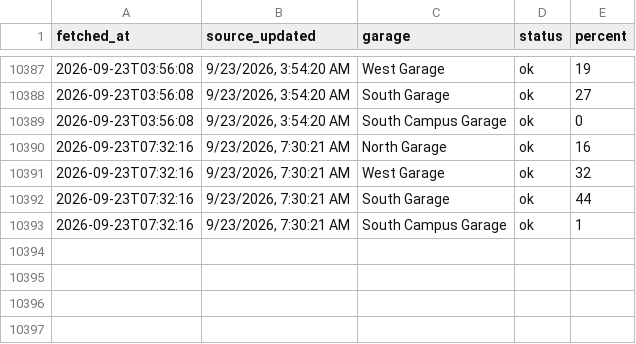
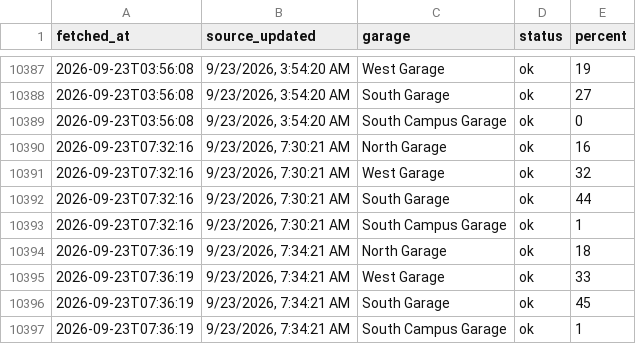
Before and after one commit to park5000/sjsu-parking, a CSV file: parking.csv, drawn as a sheet; only a part is shown, gaps mark what is left out; the diff names each change by its address in the sheet, - before the commit and + after, or states it on an @@ line.

Commit message:
parking 2026-09-23 07:36

```diff
--- a/parking.csv
+++ b/parking.csv
+row 10394: 2026-09-23T07:36:19 | 9/23/2026, 7:34:21 AM | North Garage | ok | 18
+row 10395: 2026-09-23T07:36:19 | 9/23/2026, 7:34:21 AM | West Garage | ok | 33
+row 10396: 2026-09-23T07:36:19 | 9/23/2026, 7:34:21 AM | South Garage | ok | 45
+row 10397: 2026-09-23T07:36:19 | 9/23/2026, 7:34:21 AM | South Campus Garage | ok | 1
```
